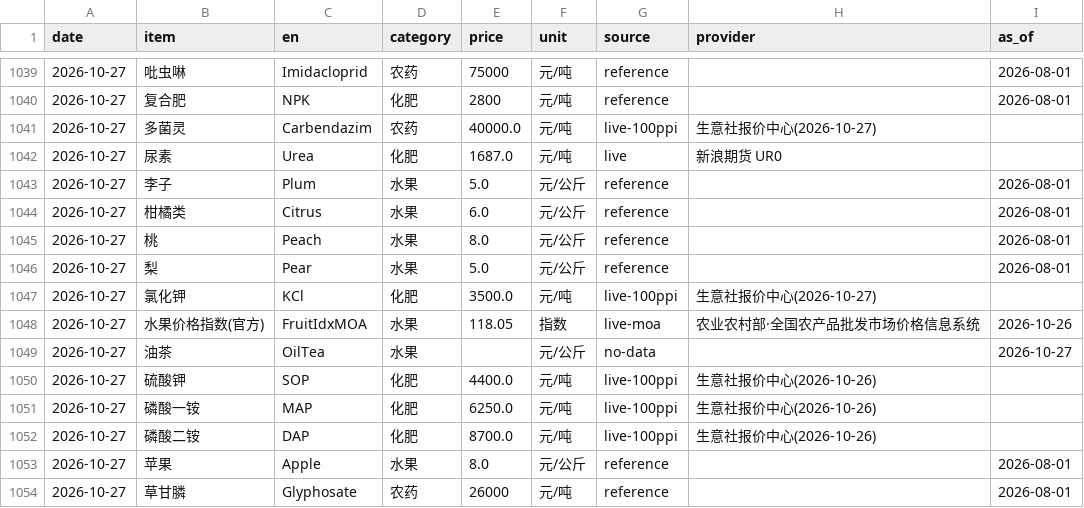
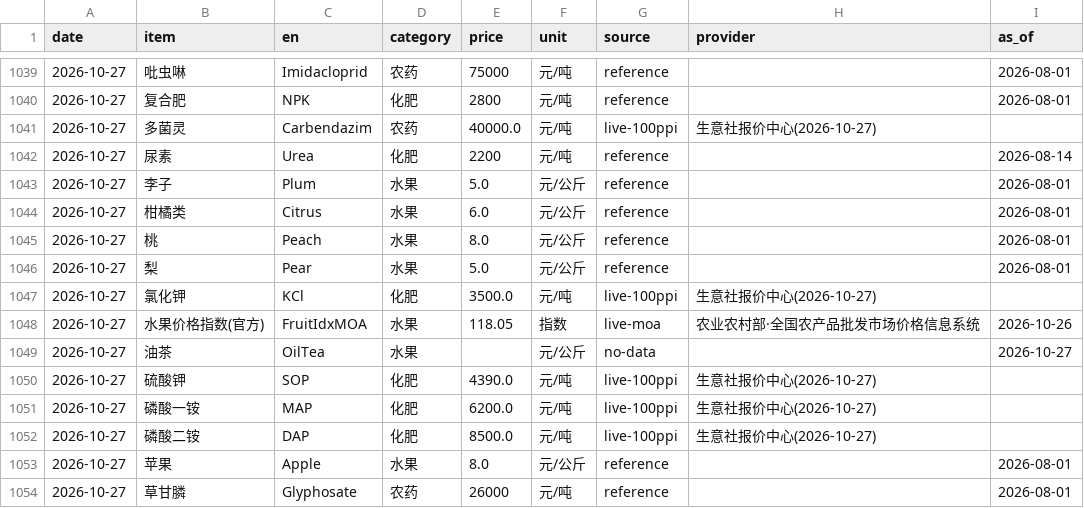
Before and after one commit to fenggg1988/agri-price-tracker, a CSV file: data/agri_prices.csv, drawn as a sheet; only a part is shown, gaps mark what is left out.

```diff
--- a/data/agri_prices.csv
+++ b/data/agri_prices.csv
@@ -1041,3 +1041,3 @@
 2026-10-27,多菌灵,Carbendazim,农药,40000.0,元/吨,live-100ppi,生意社报价中心(2026-10-27),
-2026-10-27,尿素,Urea,化肥,1687.0,元/吨,live,新浪期货 UR0,
+2026-10-27,尿素,Urea,化肥,2200,元/吨,reference,,2026-08-14
 2026-10-27,李子,Plum,水果,5.0,元/公斤,reference,,2026-08-01
@@ -1049,5 +1049,5 @@
 2026-10-27,油茶,OilTea,水果,,元/公斤,no-data,,2026-10-27
-2026-10-27,硫酸钾,SOP,化肥,4400.0,元/吨,live-100ppi,生意社报价中心(2026-10-26),
-2026-10-27,磷酸一铵,MAP,化肥,6250.0,元/吨,live-100ppi,生意社报价中心(2026-10-26),
-2026-10-27,磷酸二铵,DAP,化肥,8700.0,元/吨,live-100ppi,生意社报价中心(2026-10-26),
+2026-10-27,硫酸钾,SOP,化肥,4390.0,元/吨,live-100ppi,生意社报价中心(2026-10-27),
+2026-10-27,磷酸一铵,MAP,化肥,6200.0,元/吨,live-100ppi,生意社报价中心(2026-10-27),
+2026-10-27,磷酸二铵,DAP,化肥,8500.0,元/吨,live-100ppi,生意社报价中心(2026-10-27),
 2026-10-27,苹果,Apple,水果,8.0,元/公斤,reference,,2026-08-01
```
Also changed, not shown: 4 other files.
